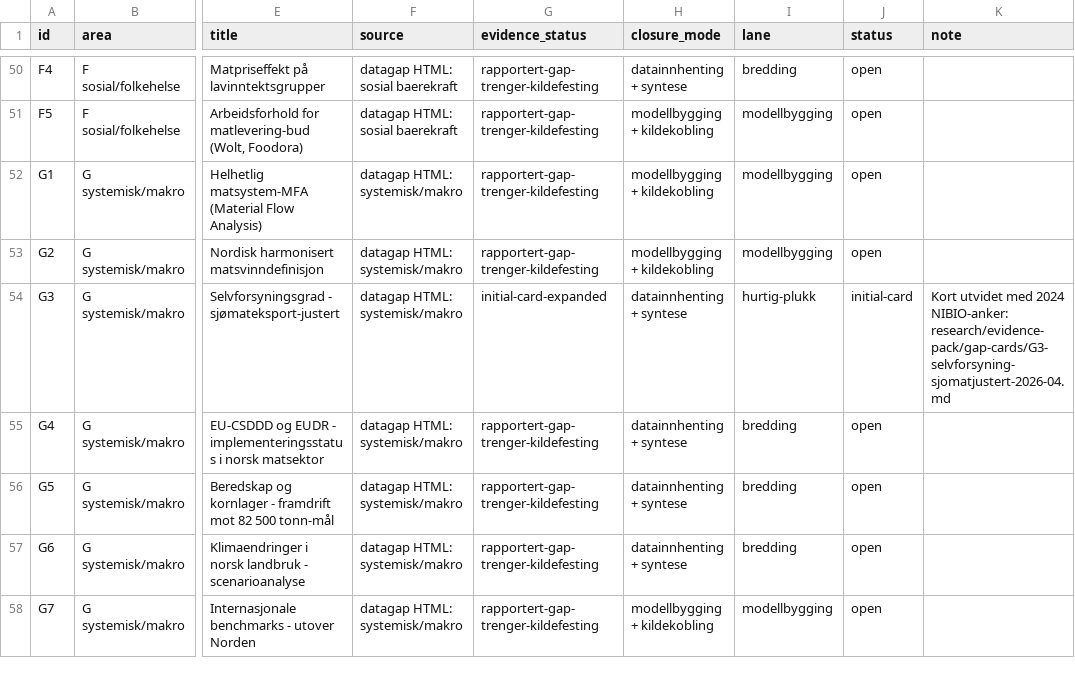
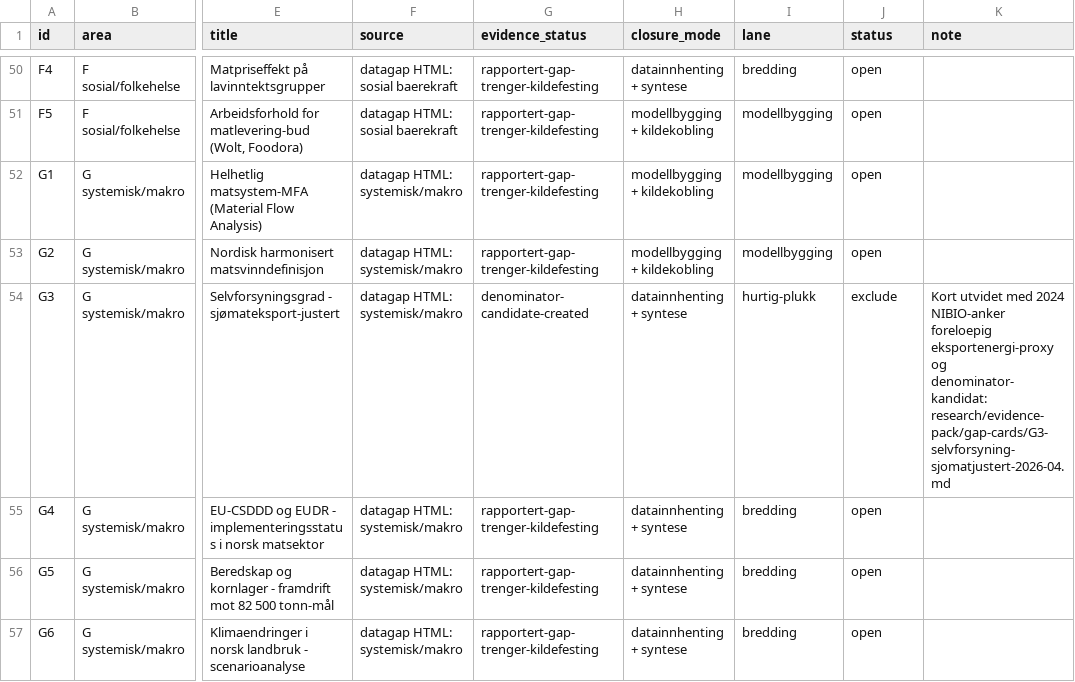
Before and after one commit to justaride/food-systems-2026, a CSV file: research/_plans/gap-master-2026-04-29.csv, drawn as a sheet; only a part is shown, gaps mark what is left out; the shorter side is filled out with more unchanged rows; the diff names each change by its address in the sheet, - before the commit and + after, or states it on an @@ line.

```diff
--- a/research/_plans/gap-master-2026-04-29.csv
+++ b/research/_plans/gap-master-2026-04-29.csv
-G54 (evidence_status): initial-card-expanded
+G54 (evidence_status): denominator-candidate-created
-J54 (status): initial-card
+J54 (status): exclude
-K54 (note): …med 2024 NIBIO-anker: research/evidence-pack/gap-cards/G3-selvforsyning-sjomatjustert-2026-04.md
+K54 (note): …med 2024 NIBIO-anker foreloepig eksportenergi-proxy og denominator-kandidat: research/evidence-pack/gap-cards/G3-selvforsyning-sjomatjustert-2026-04.md
```
Also changed, not shown: research/_plans/data-quality-baseline-2026-05-15.csv, research/_plans/research-activation-queue-2026-05-15.csv, 7 other files.
